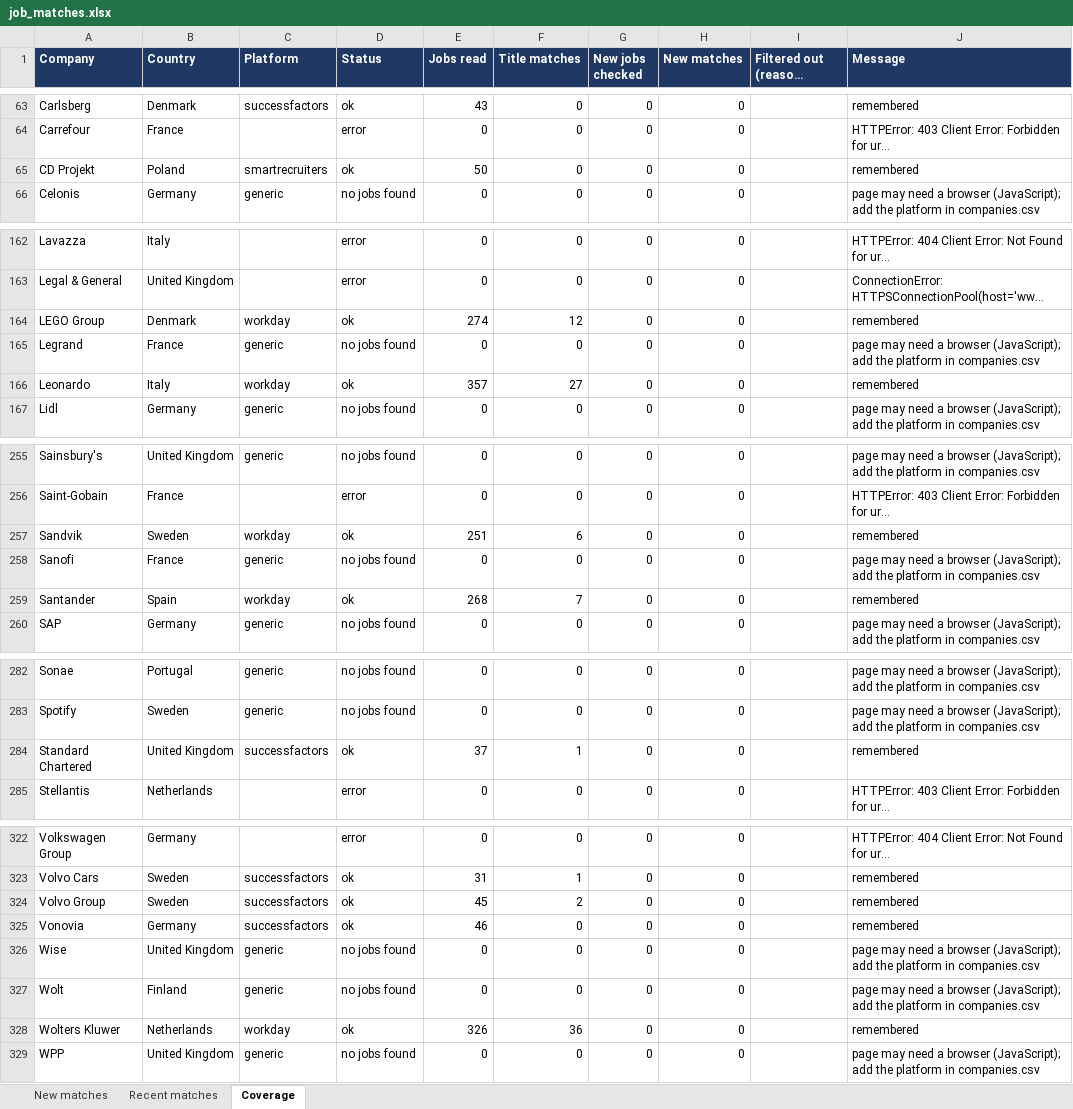
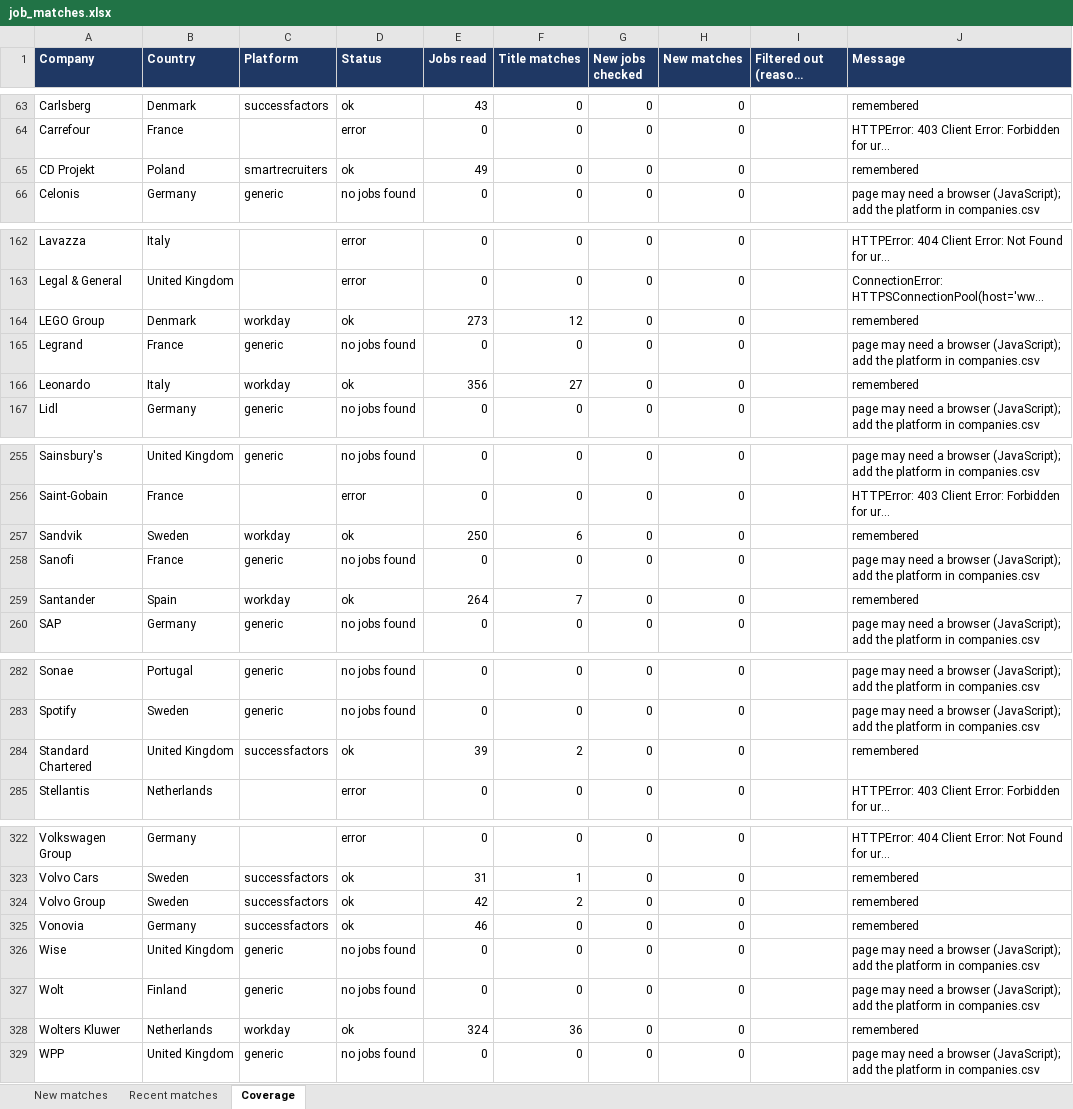
Before and after one commit to Niraj-kumar99/JobHunt, an Excel workbook: output/job_matches.xlsx, sheet Coverage, drawn as a sheet; only a part is shown, gaps mark what is left out; long unchanged cells end in …; values as stored, in another font and other column widths than the file's, no borders; table styles not drawn; the diff covers the shown part only; the diff names each change by its address in the sheet, - before the commit and + after, or states it on an @@ line.

```diff
--- a/output/job_matches.xlsx (sheet Coverage)
+++ b/output/job_matches.xlsx (sheet Coverage)
-E65 (Jobs read): 50
+E65 (Jobs read): 49
-E164 (Jobs read): 274
+E164 (Jobs read): 273
-E166 (Jobs read): 357
+E166 (Jobs read): 356
-E257 (Jobs read): 251
+E257 (Jobs read): 250
-E259 (Jobs read): 268
+E259 (Jobs read): 264
-E284 (Jobs read): 37
+E284 (Jobs read): 39
-F284 (Title matches): 1
+F284 (Title matches): 2
-E324 (Jobs read): 45
+E324 (Jobs read): 42
-E328 (Jobs read): 326
+E328 (Jobs read): 324
```
Also changed, not shown: 38 edited cells elsewhere in this sheet, 3 other files.
